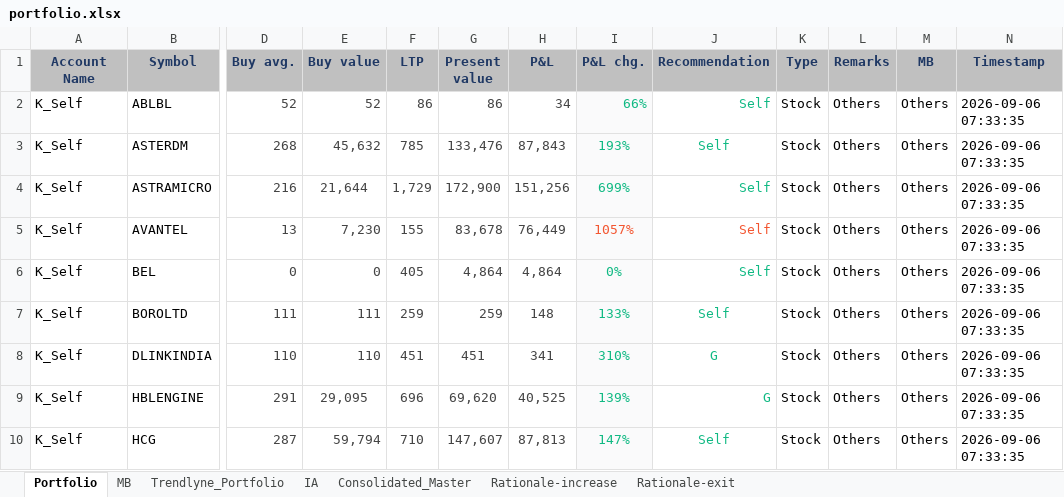
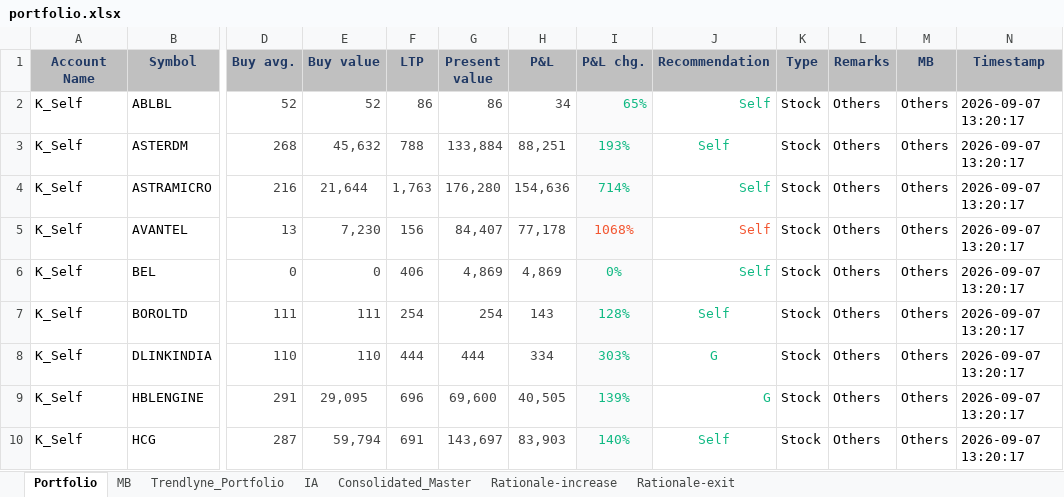
Before and after one commit to kvector0001/STT-Dashboard, an Excel workbook: data/portfolio.xlsx, sheet Portfolio, drawn as a sheet; only a part is shown, gaps mark what is left out; values as stored, in another font and other column widths than the file's, no borders; charts and pictures and conditional formats not drawn; the diff covers the shown part only; the diff names each change by its address in the sheet, - before the commit and + after, or states it on an @@ line.

```diff
--- a/data/portfolio.xlsx (sheet Portfolio)
+++ b/data/portfolio.xlsx (sheet Portfolio)
-I2 (P&L chg.): 66%
+I2 (P&L chg.): 65%
-N2:N10 (Timestamp): 2026-09-06 07:33:35
+N2:N10 (Timestamp): 2026-09-07 13:20:17
-F3 (LTP): 785
+F3 (LTP): 788
-G3 (Present value): 133,476
+G3 (Present value): 133,884
-H3 (P&L): 87,843
+H3 (P&L): 88,251
-F4 (LTP): 1,729
+F4 (LTP): 1,763
-G4 (Present value): 172,900
+G4 (Present value): 176,280
-H4 (P&L): 151,256
+H4 (P&L): 154,636
-I4 (P&L chg.): 699%
+I4 (P&L chg.): 714%
-F5 (LTP): 155
+F5 (LTP): 156
-G5 (Present value): 83,678
+G5 (Present value): 84,407
-H5 (P&L): 76,449
+H5 (P&L): 77,178
-I5 (P&L chg.): 1057%
+I5 (P&L chg.): 1068%
-F6 (LTP): 405
+F6 (LTP): 406
-G6 (Present value): 4,864
+G6 (Present value): 4,869
-H6 (P&L): 4,864
+H6 (P&L): 4,869
-F7 (LTP): 259
+F7 (LTP): 254
-G7 (Present value): 259
+G7 (Present value): 254
-H7 (P&L): 148
+H7 (P&L): 143
-I7 (P&L chg.): 133%
+I7 (P&L chg.): 128%
-F8 (LTP): 451
+F8 (LTP): 444
-G8 (Present value): 451
+G8 (Present value): 444
-H8 (P&L): 341
+H8 (P&L): 334
-I8 (P&L chg.): 310%
+I8 (P&L chg.): 303%
-G9 (Present value): 69,620
+G9 (Present value): 69,600
-H9 (P&L): 40,525
+H9 (P&L): 40,505
-F10 (LTP): 710
+F10 (LTP): 691
-G10 (Present value): 147,607
+G10 (Present value): 143,697
-H10 (P&L): 87,813
+H10 (P&L): 83,903
-I10 (P&L chg.): 147%
+I10 (P&L chg.): 140%
```
Also changed, not shown: 1648 edited cells elsewhere in this sheet, sheet Consolidated_Master, sheet Trendlyne_Portfolio, 1 other file.
